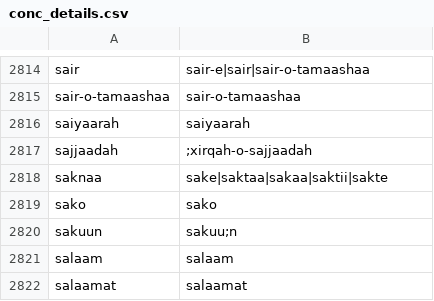
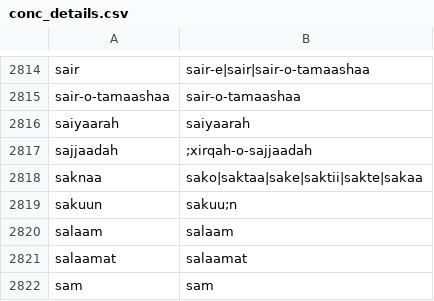
Before and after one commit to taimoorshahid/ghalib-concordance, a CSV file: output/conc_details.csv, drawn as a sheet; only a part is shown, gaps mark what is left out; the shorter side is filled out with more unchanged rows.

```diff
--- a/output/conc_details.csv
+++ b/output/conc_details.csv
@@ -2817,4 +2817,3 @@ saiyaarah,saiyaarah
 sajjaadah,;xirqah-o-sajjaadah
-saknaa,sake|saktaa|sakaa|saktii|sakte
-sako,sako
+saknaa,sako|saktaa|sake|saktii|sakte|sakaa
 sakuun,sakuu;n
```
Also changed, not shown: input/okay.csv, output/statistics/lemma-counts-ur.csv, 6 other files.
